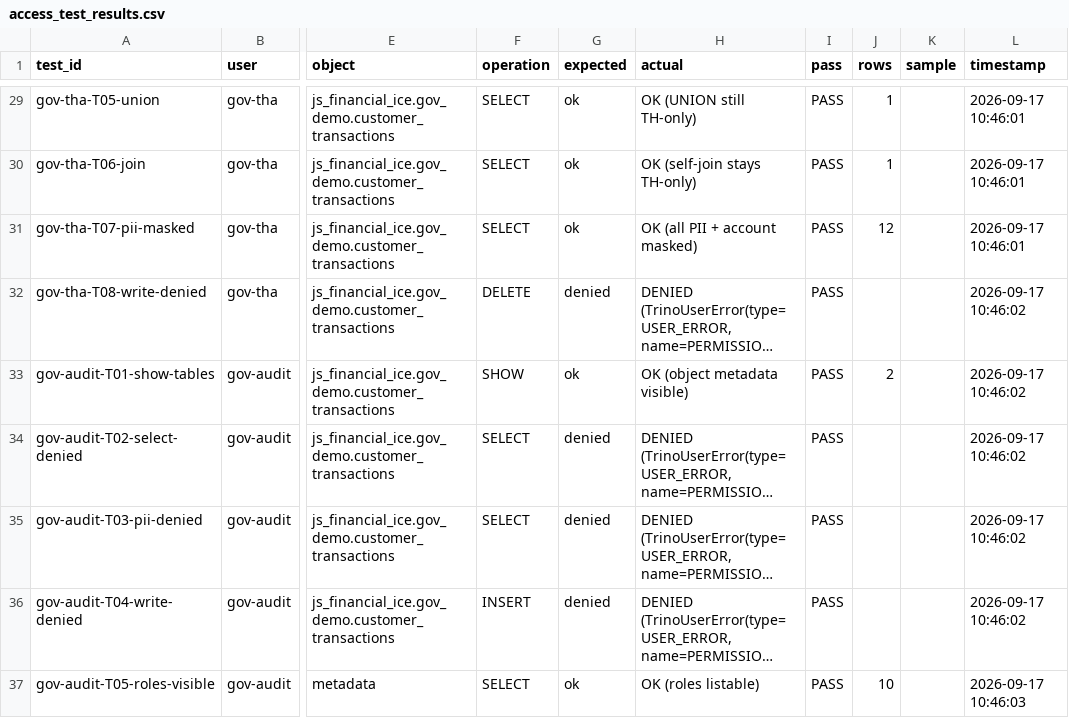
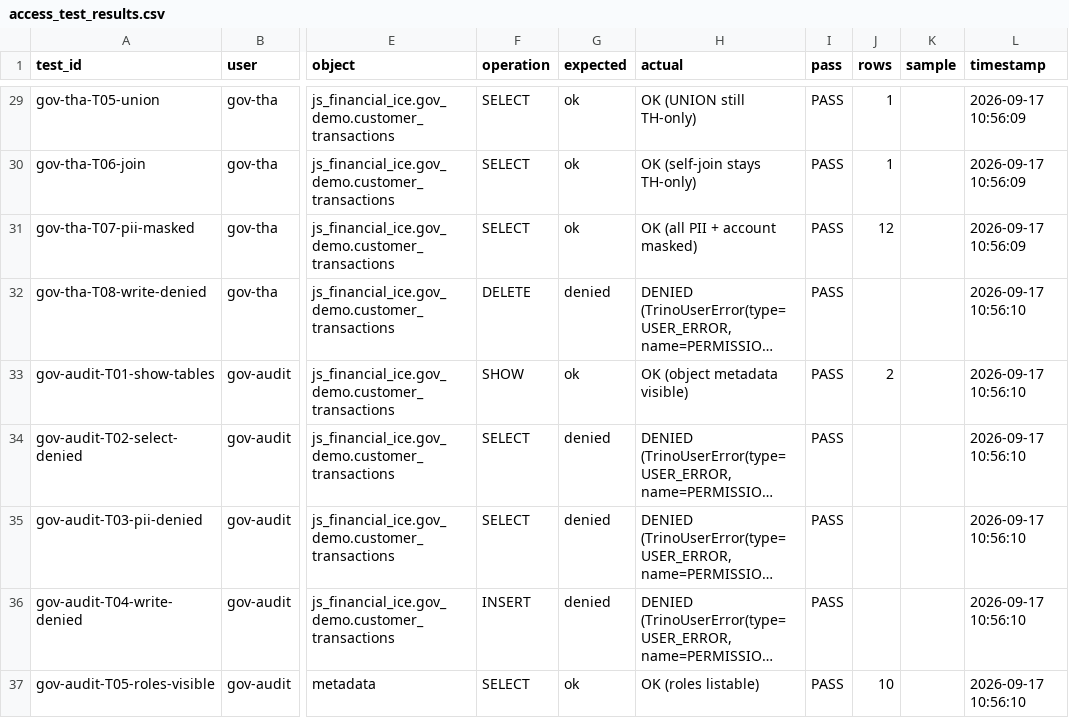
Before and after one commit to SengJira/AIDP_Gov_Demo, a CSV file: reports/access_test_results.csv, drawn as a sheet; only a part is shown, gaps mark what is left out; long unchanged cells end in …; the diff covers the shown part only; the diff names each change by its address in the sheet, - before the commit and + after, or states it on an @@ line.

```diff
--- a/reports/access_test_results.csv
+++ b/reports/access_test_results.csv
-L29:L31 (timestamp): 2026-09-17 10:46:01
+L29:L31 (timestamp): 2026-09-17 10:56:09
-L32:L36 (timestamp): 2026-09-17 10:46:02
+L32:L36 (timestamp): 2026-09-17 10:56:10
-L37 (timestamp): 2026-09-17 10:46:03
+L37 (timestamp): 2026-09-17 10:56:10
```
Also changed, not shown: 27 edited cells elsewhere in this file, 7 other files.
